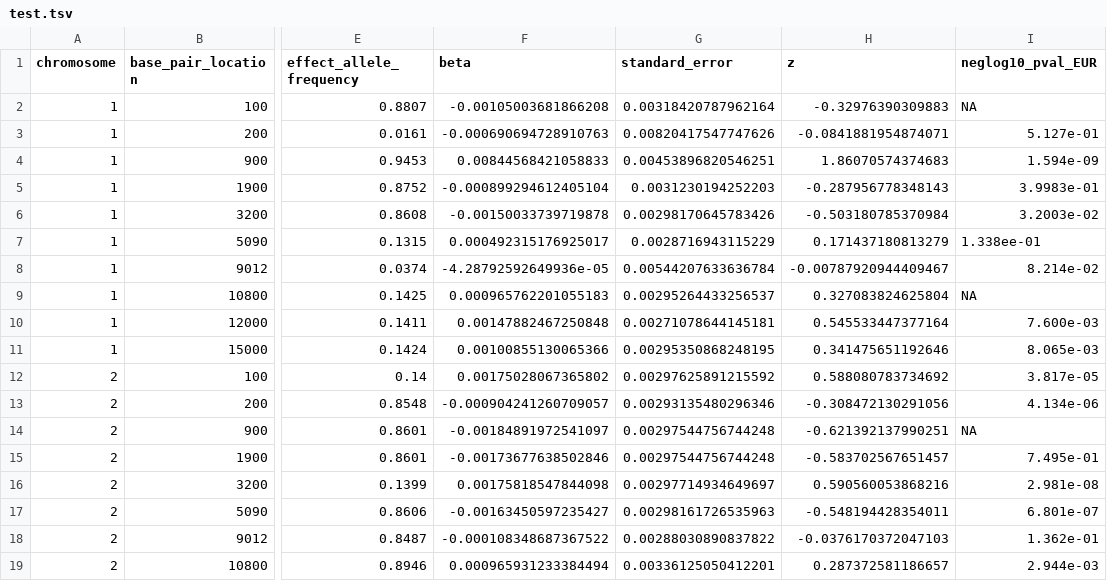
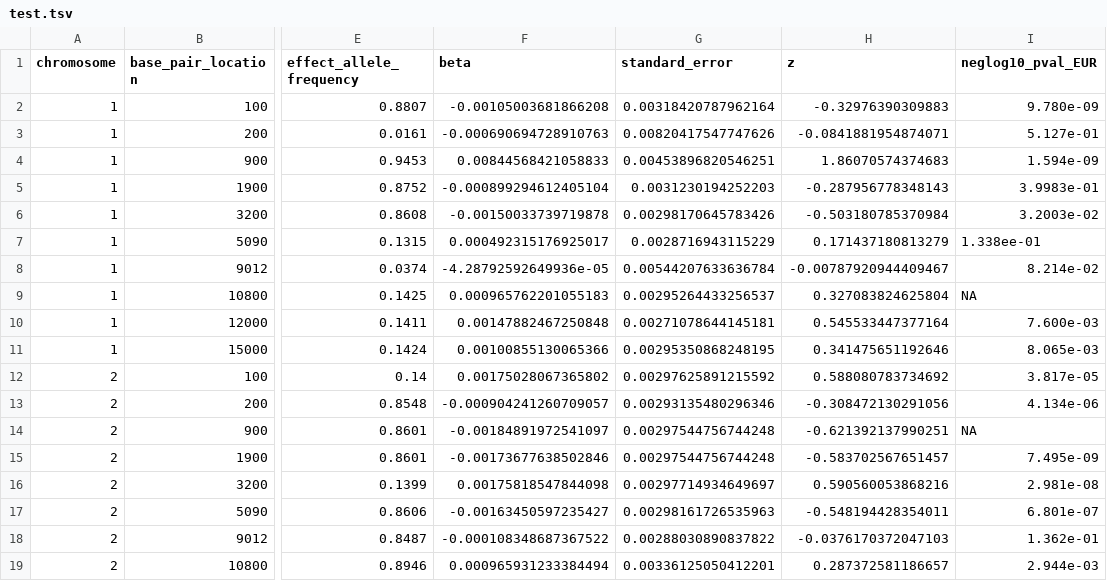
Before and after one commit to kristen-schneider/stabix, a TSV file: gwas_files/test.tsv, drawn as a sheet; only a part is shown, gaps mark what is left out; the diff names each change by its address in the sheet, - before the commit and + after, or states it on an @@ line.

```diff
--- a/gwas_files/test.tsv
+++ b/gwas_files/test.tsv
-I2 (neglog10_pval_EUR): NA
+I2 (neglog10_pval_EUR): 9.780e-09
-I15 (neglog10_pval_EUR): 7.495e-01
+I15 (neglog10_pval_EUR): 7.495e-09
```
Also changed, not shown: 2 other files.
